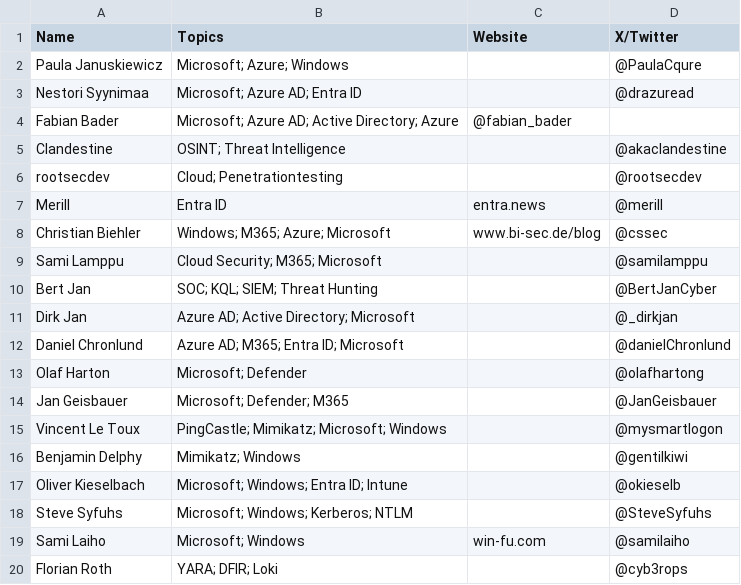
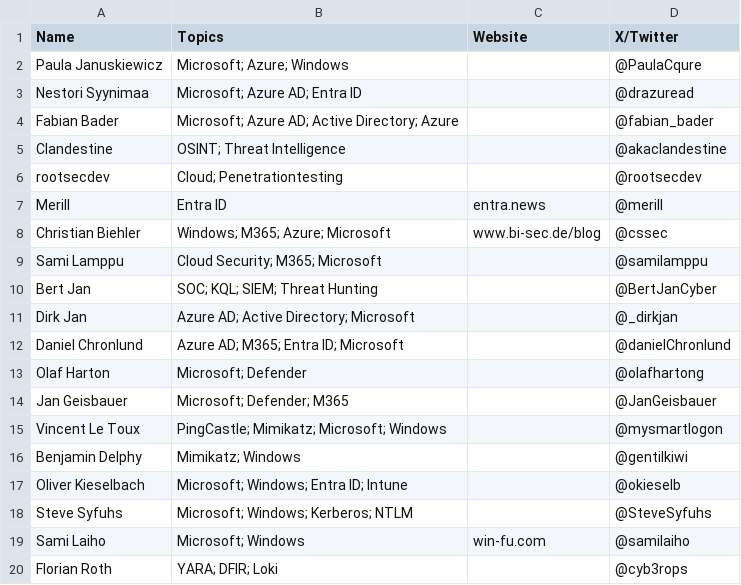
Before and after one commit to bi-sec-pub/infos, a CSV file: people.csv, drawn as a sheet.

Commit message:
Update people.csv

```diff
--- a/people.csv
+++ b/people.csv
@@ -3,3 +3,3 @@ Paula Januskiewicz, Microsoft; Azure; Windows, , @PaulaCqure
 Nestori Syynimaa, Microsoft; Azure AD; Entra ID, , @drazuread
-Fabian Bader, Microsoft; Azure AD; Active Directory; Azure, @fabian_bader
+Fabian Bader, Microsoft; Azure AD; Active Directory; Azure, , @fabian_bader
 Clandestine, OSINT; Threat Intelligence, , @akaclandestine
```
